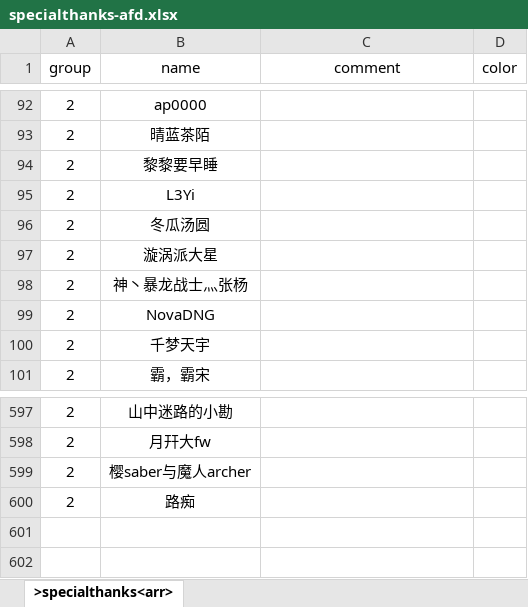
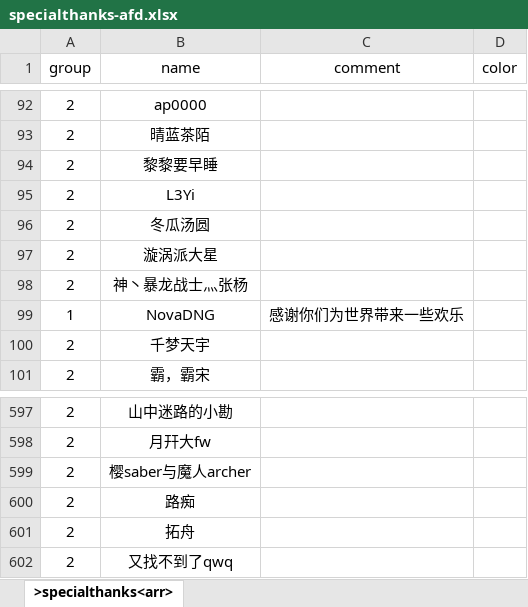
Before and after one commit to VickScarlet/lifeRestart, an Excel workbook: data/specialthanks-afd.xlsx, sheet >specialthanks<arr>, drawn as a sheet; only a part is shown, gaps mark what is left out; values as stored, in another font and other column widths than the file's, no borders; the diff names each change by its address in the sheet, - before the commit and + after, or states it on an @@ line.

```diff
--- a/data/specialthanks-afd.xlsx (sheet >specialthanks<arr>)
+++ b/data/specialthanks-afd.xlsx (sheet >specialthanks<arr>)
-A99 (group): 2
+A99 (group): 1
-C99 (comment): (empty)
+C99 (comment): 感谢你们为世界带来一些欢乐
+row 601: 2 | 拓舟
+row 602: 2 | 又找不到了qwq
```
Also changed, not shown: data/age.xlsx, data/events.xlsx, 3 other files.
